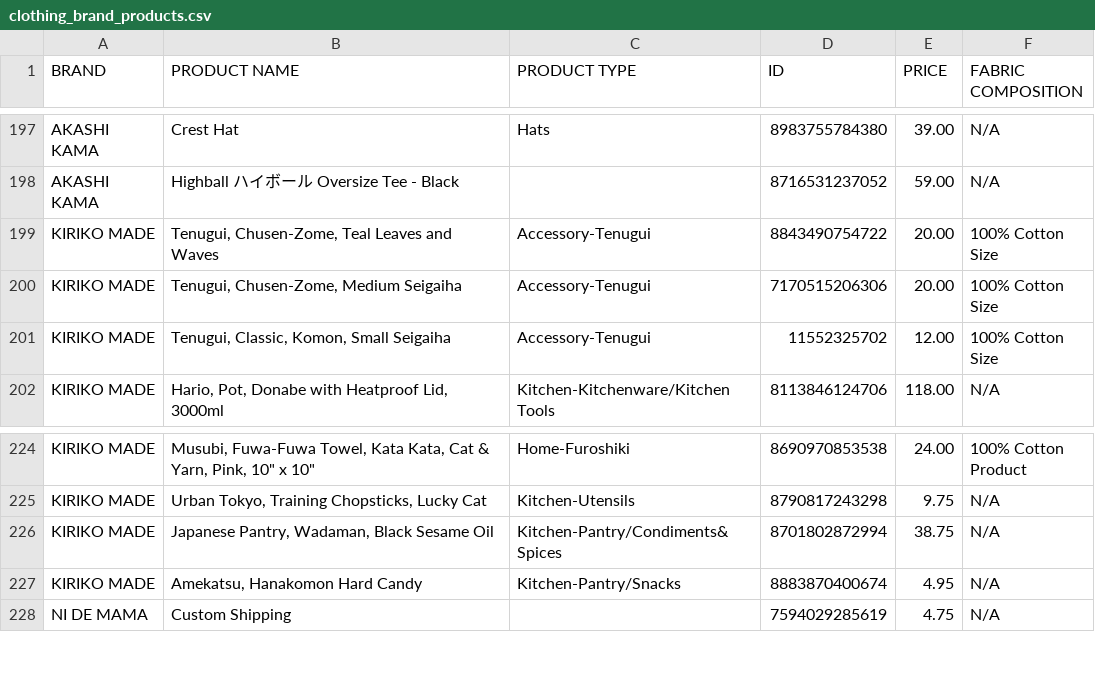
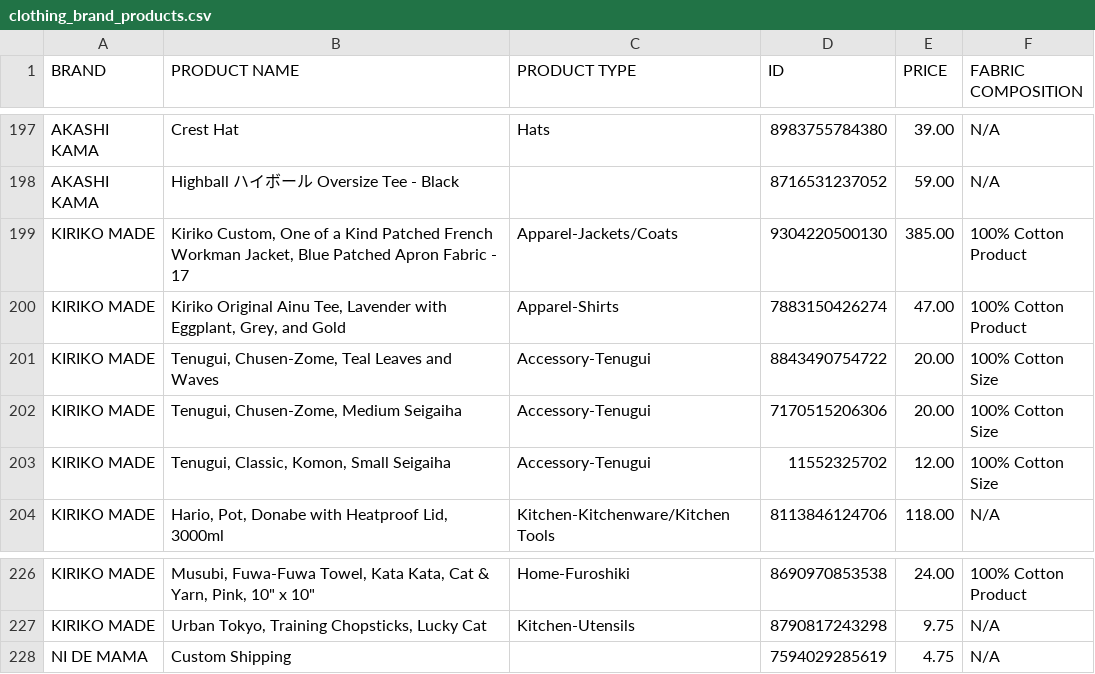
Before and after one commit to EddieH80/fabric-composition-clustering, a CSV file: clothing_brand_products.csv, drawn as a sheet; only a part is shown, gaps mark what is left out; the diff covers the shown part only.

```diff
--- a/clothing_brand_products.csv
+++ b/clothing_brand_products.csv
@@ -232,2 +232,6 @@ AKASHI KAMA,Crest Hat,Hats,8983755784380,39.00,N/A
 AKASHI KAMA,Highball ハイボール Oversize Tee - Black,,8716531237052,59.00,N/A
+KIRIKO MADE,"Kiriko Custom, One of a Kind Patched French Workman Jacket, Blue Patched Apron Fabric - 17",Apparel-Jackets/Coats,9304220500130,385.00,"100% Cotton
+ Product"
+KIRIKO MADE,"Kiriko Original Ainu Tee, Lavender with Eggplant, Grey, and Gold",Apparel-Shirts,7883150426274,47.00,"100% Cotton
+ Product"
 KIRIKO MADE,"Tenugui, Chusen-Zome, Teal Leaves and Waves",Accessory-Tenugui,8843490754722,20.00,"100% Cotton
@@ -272,4 +276,2 @@ KIRIKO MADE,"Musubi, Fuwa-Fuwa Towel, Kata Kata, Cat & Yarn, Pink, 10"" x 10""",
 KIRIKO MADE,"Urban Tokyo, Training Chopsticks, Lucky Cat",Kitchen-Utensils,8790817243298,9.75,N/A
-KIRIKO MADE,"Japanese Pantry, Wadaman, Black Sesame Oil",Kitchen-Pantry/Condiments&Spices,8701802872994,38.75,N/A
-KIRIKO MADE,"Amekatsu, Hanakomon Hard Candy",Kitchen-Pantry/Snacks,8883870400674,4.95,N/A
 NI DE MAMA,Custom Shipping,,7594029285619,4.75,N/A
```
Also changed, not shown: 11 added rows and 11 removed rows elsewhere in this file, clothing_brand_products_clustered.csv, 5 other files.
